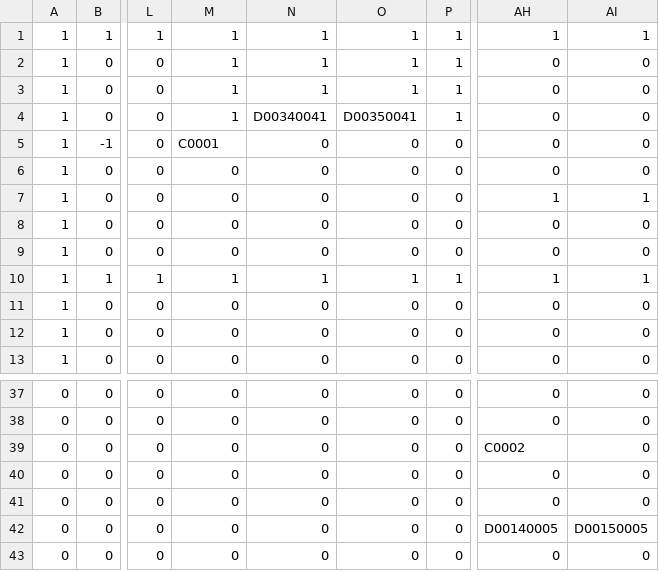
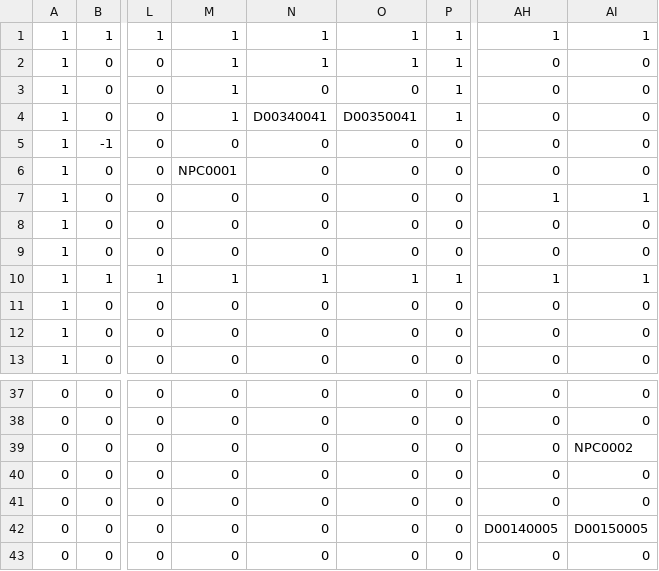
Before and after one commit to JM-Miller/Python-Game, a CSV file: tilemap.csv, drawn as a sheet; only a part is shown, gaps mark what is left out; the diff names each change by its address in the sheet, - before the commit and + after, or states it on an @@ line.

```diff
--- a/tilemap.csv
+++ b/tilemap.csv
-N3: 1
+N3: 0
-O3: 1
+O3: 0
-M5: C0001
+M5: 0
-M6: 0
+M6: NPC0001
-AH39: C0002
+AH39: 0
-AI39: 0
+AI39: NPC0002
```
Also changed, not shown: 6 other files.
